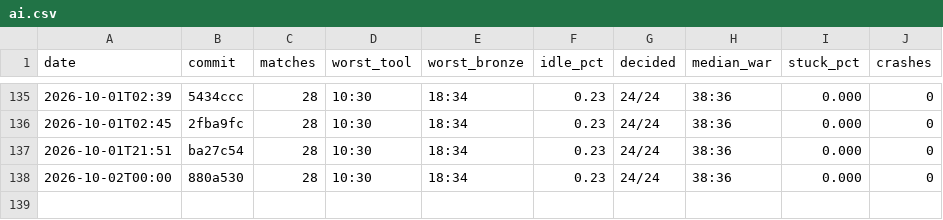
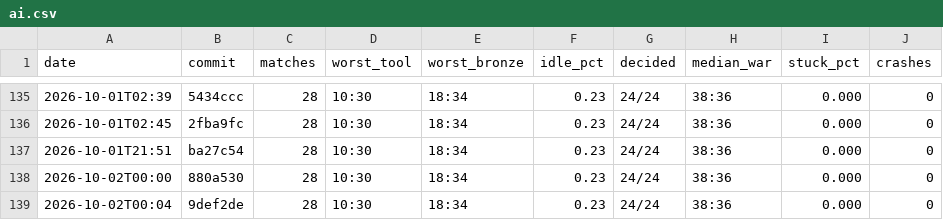
Before and after one commit to DigiMonk73/Empires, a CSV file: docs/metrics/ai.csv, drawn as a sheet; only a part is shown, gaps mark what is left out; the diff names each change by its address in the sheet, - before the commit and + after, or states it on an @@ line.

```diff
--- a/docs/metrics/ai.csv
+++ b/docs/metrics/ai.csv
+row 139: 2026-10-02T00:04 | 9def2de | 28 | 10:30 | 18:34 | 0.23 | 24/24 | 38:36 | 0.000 | 0
```
Also changed, not shown: docs/metrics/battle.csv, docs/metrics/econ.csv, 6 other files.
